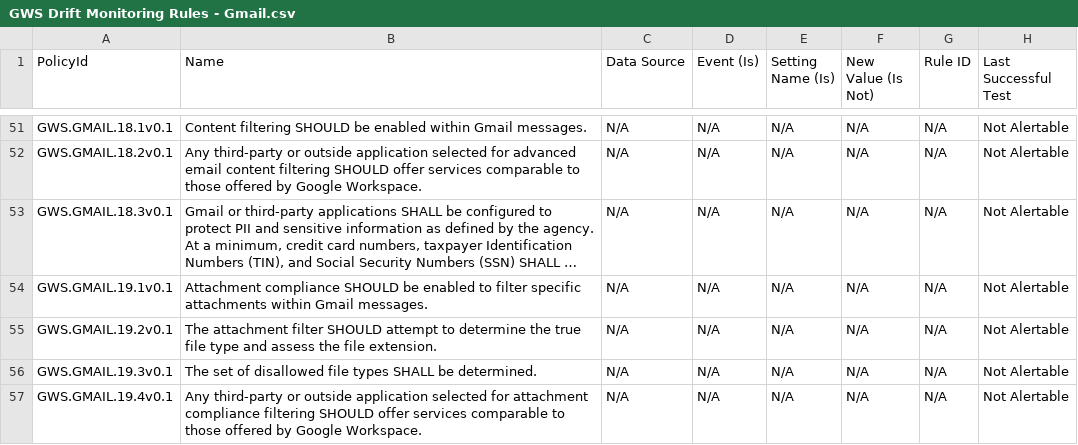
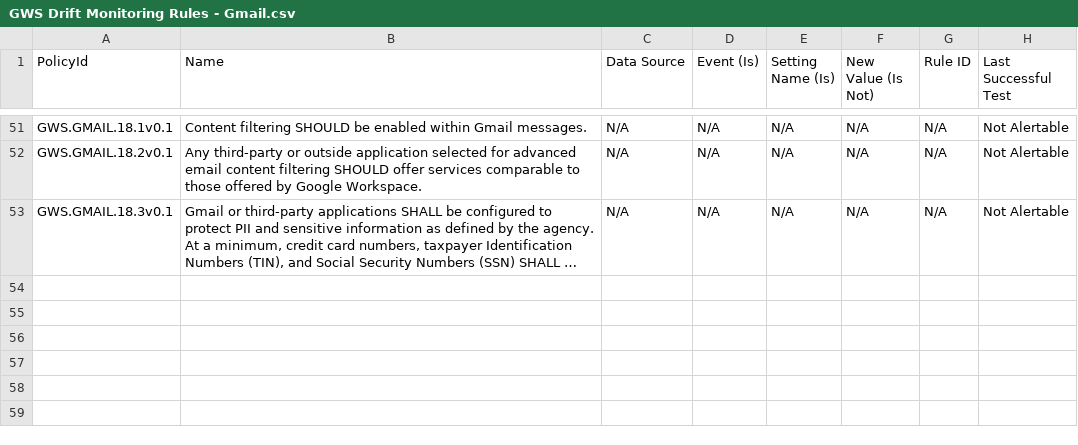
Before and after one commit to cisagov/ScubaGoggles, a CSV file: drift-rules/GWS Drift Monitoring Rules - Gmail.csv, drawn as a sheet; only a part is shown, gaps mark what is left out; long unchanged cells end in …; the diff names each change by its address in the sheet, - before the commit and + after, or states it on an @@ line.

Commit message:
Fixed Drift Rules file

```diff
--- a/drift-rules/GWS Drift Monitoring Rules - Gmail.csv
+++ b/drift-rules/GWS Drift Monitoring Rules - Gmail.csv
-row 54: GWS.GMAIL.19.1v0.1 | Attachment compliance SHOULD be enabled to filter specific attachments within Gmail messages. | N/A | N/A | N/A | N/A | N/A | Not Alertable
-row 55: GWS.GMAIL.19.2v0.1 | The attachment filter SHOULD attempt to determine the true file type and assess the file extension. | N/A | N/A | N/A | N/A | N/A | Not Alertable
-row 56: GWS.GMAIL.19.3v0.1 | The set of disallowed file types SHALL be determined. | N/A | N/A | N/A | N/A | N/A | Not Alertable
-row 57: GWS.GMAIL.19.4v0.1 | Any third-party or outside application selected for attachment compliance filtering SHOULD offer services comparable to those offered by Google Workspace. | N/A | N/A | N/A | N/A | N/A | Not Alertable
```
